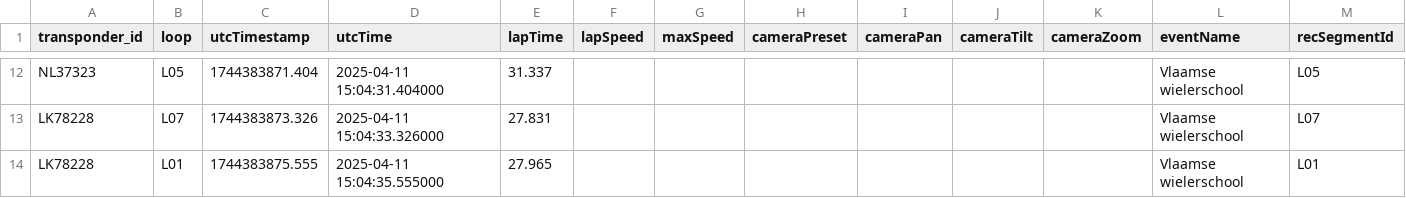
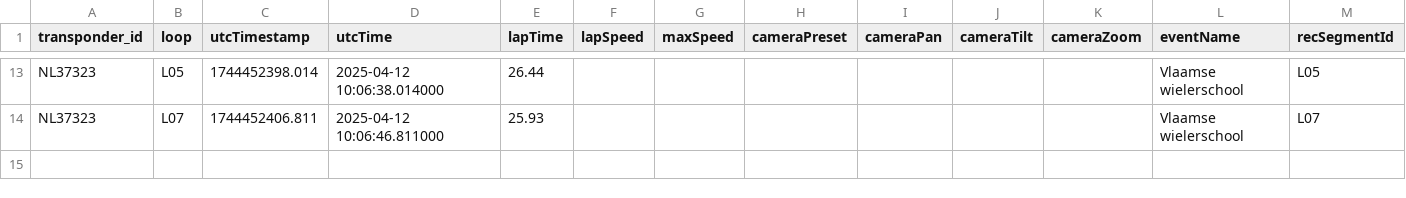
Before and after one commit to augitdel/Velozone, a CSV file: api/static/csv/lap_times.csv, drawn as a sheet; only a part is shown, gaps mark what is left out; removed rows and columns are numbered as before the commit, all else as after; rows hold the shown columns only; the diff covers the shown part only; the diff names each change by its address in the sheet, - before the commit and + after, or states it on an @@ line.

```diff
--- a/api/static/csv/lap_times.csv
+++ b/api/static/csv/lap_times.csv
-C13 (utcTimestamp): 1744383871.404
+C13 (utcTimestamp): 1744452398.014
-D13 (utcTime): 2025-04-11 15:04:31.404000
+D13 (utcTime): 2025-04-12 10:06:38.014000
-E13 (lapTime): 31.337
+E13 (lapTime): 26.44
-A14 (transponder_id): LK78228
+A14 (transponder_id): NL37323
-C14 (utcTimestamp): 1744383873.326
+C14 (utcTimestamp): 1744452406.811
-D14 (utcTime): 2025-04-11 15:04:33.326000
+D14 (utcTime): 2025-04-12 10:06:46.811000
-E14 (lapTime): 27.831
+E14 (lapTime): 25.93
-row 14: LK78228 | L01 | 1744383875.555 | 2025-04-11 15:04:35.555000 | 27.965 |  |  |  |  |  |  | Vlaamse wielerschool | L01
```
Also changed, not shown: 4 added rows, 3 removed rows and 24 edited cells elsewhere in this file, 24 other files.
